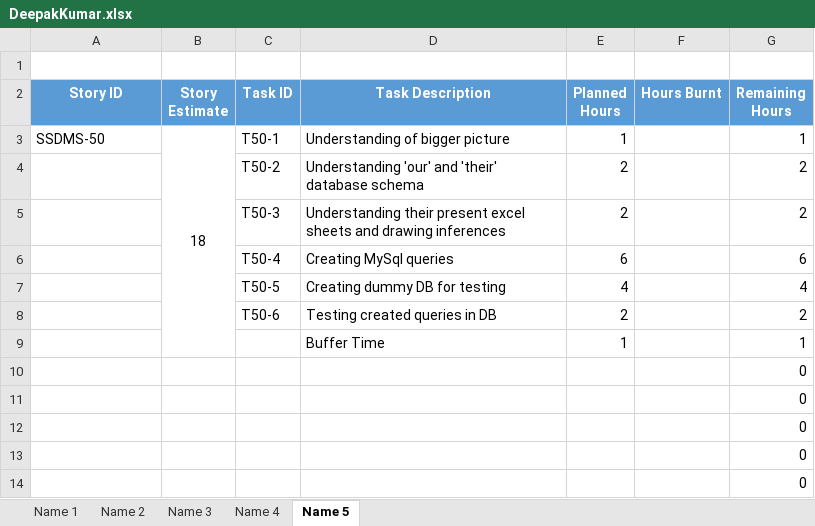
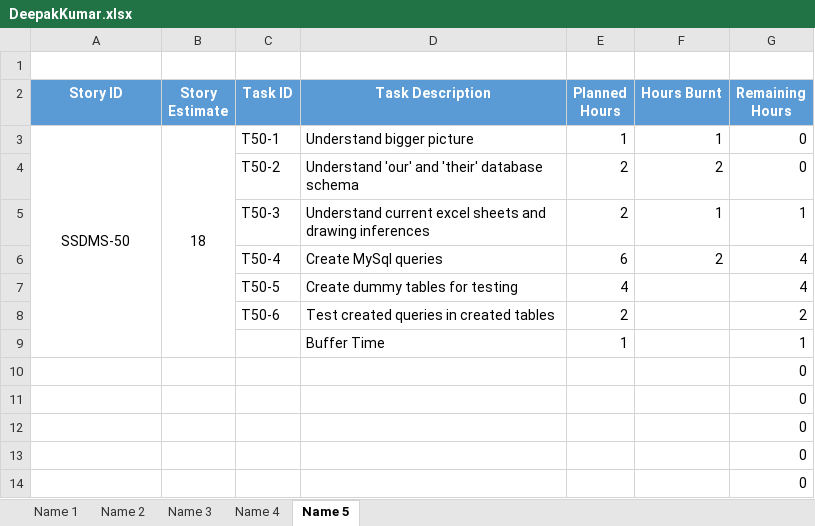
Before and after one commit to SmaltAndBeryl/Internship_2017, an Excel workbook: TeamDetails/TasksBreakDown/DeepakKumar.xlsx, sheet Name 5, drawn as a sheet; only a part is shown; values as stored, in another font and other column widths than the file's, no borders; the diff names each change by its address in the sheet, - before the commit and + after, or states it on an @@ line.

Commit message:
author : story ID : task :  Task breakdown Files added :  DeepakKumar.xlsx Files modified : DeepakKumar.xlsx Files deleted :  DeepakKumar.xlsx Description :  Replaced the original file after finning hours burnt

```diff
--- a/TeamDetails/TasksBreakDown/DeepakKumar.xlsx (sheet Name 5)
+++ b/TeamDetails/TasksBreakDown/DeepakKumar.xlsx (sheet Name 5)
-A3 alignment: left
+A3 alignment: center
+A3:A9 merged
-D3 (Task Description): Understanding of bigger picture
+D3 (Task Description): Understand bigger picture
-F3 (Hours Burnt): (empty)
+F3 (Hours Burnt): 1
-G3 (Remaining Hours): 1
+G3 (Remaining Hours): 0
-D4 (Task Description): Understanding 'our' and…
+D4 (Task Description): Understand 'our' and…
-F4 (Hours Burnt): (empty)
+F4 (Hours Burnt): 2
-G4 (Remaining Hours): 2
+G4 (Remaining Hours): 0
-D5 (Task Description): Understanding their present excel sheets…
+D5 (Task Description): Understand current excel sheets…
-F5 (Hours Burnt): (empty)
+F5 (Hours Burnt): 1
-G5 (Remaining Hours): 2
+G5 (Remaining Hours): 1
-D6 (Task Description): Creating MySql queries
+D6 (Task Description): Create MySql queries
-F6 (Hours Burnt): (empty)
+F6 (Hours Burnt): 2
-G6 (Remaining Hours): 6
+G6 (Remaining Hours): 4
-D7 (Task Description): Creating dummy DB for testing
+D7 (Task Description): Create dummy tables for testing
-D8 (Task Description): Testing created queries in DB
+D8 (Task Description): Test created queries in created tables
```
